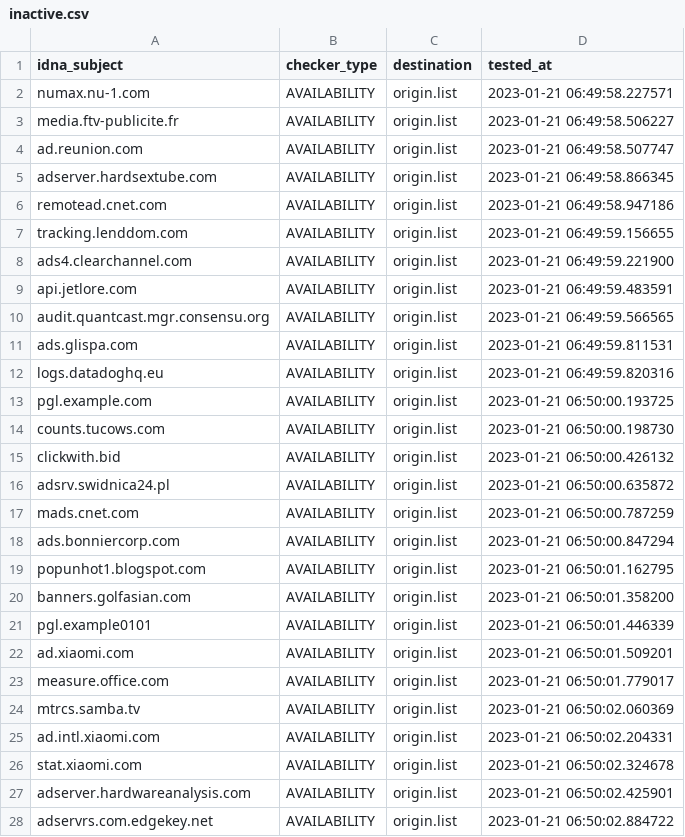
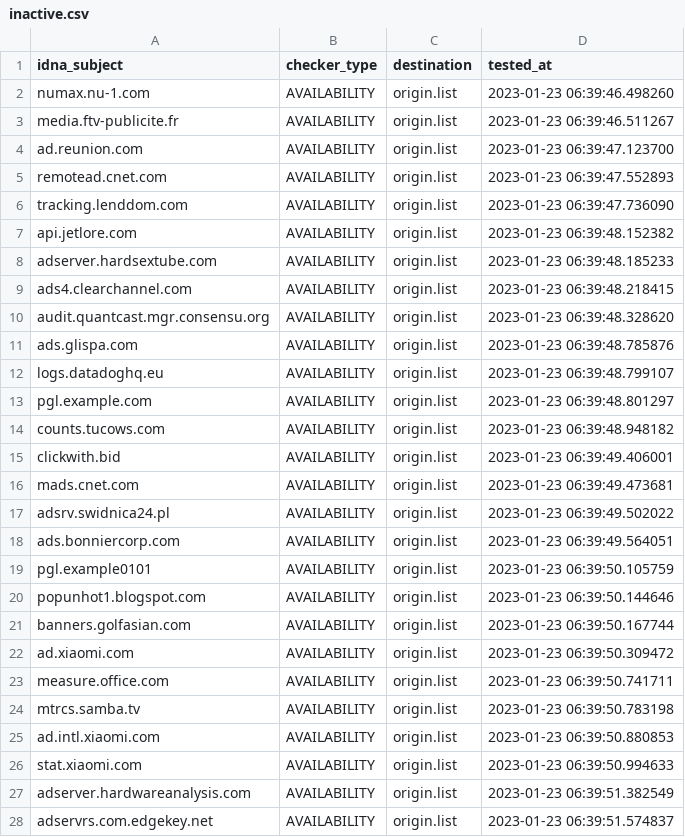
Before and after one commit to dead-hosts/hosts_web_yoyo.org, a CSV file: .pyfunceble/inactive.csv, drawn as a sheet; only a part is shown; the diff covers the shown part only.

```diff
--- a/.pyfunceble/inactive.csv
+++ b/.pyfunceble/inactive.csv
@@ -1,28 +1,28 @@
 idna_subject,checker_type,destination,tested_at
-numax.nu-1.com,AVAILABILITY,origin.list,2023-01-21 06:49:58.227571
-media.ftv-publicite.fr,AVAILABILITY,origin.list,2023-01-21 06:49:58.506227
-ad.reunion.com,AVAILABILITY,origin.list,2023-01-21 06:49:58.507747
-adserver.hardsextube.com,AVAILABILITY,origin.list,2023-01-21 06:49:58.866345
-remotead.cnet.com,AVAILABILITY,origin.list,2023-01-21 06:49:58.947186
-tracking.lenddom.com,AVAILABILITY,origin.list,2023-01-21 06:49:59.156655
-ads4.clearchannel.com,AVAILABILITY,origin.list,2023-01-21 06:49:59.221900
-api.jetlore.com,AVAILABILITY,origin.list,2023-01-21 06:49:59.483591
-audit.quantcast.mgr.consensu.org,AVAILABILITY,origin.list,2023-01-21 06:49:59.566565
-ads.glispa.com,AVAILABILITY,origin.list,2023-01-21 06:49:59.811531
-logs.datadoghq.eu,AVAILABILITY,origin.list,2023-01-21 06:49:59.820316
-pgl.example.com,AVAILABILITY,origin.list,2023-01-21 06:50:00.193725
-counts.tucows.com,AVAILABILITY,origin.list,2023-01-21 06:50:00.198730
-clickwith.bid,AVAILABILITY,origin.list,2023-01-21 06:50:00.426132
-adsrv.swidnica24.pl,AVAILABILITY,origin.list,2023-01-21 06:50:00.635872
-mads.cnet.com,AVAILABILITY,origin.list,2023-01-21 06:50:00.787259
-ads.bonniercorp.com,AVAILABILITY,origin.list,2023-01-21 06:50:00.847294
-popunhot1.blogspot.com,AVAILABILITY,origin.list,2023-01-21 06:50:01.162795
-banners.golfasian.com,AVAILABILITY,origin.list,2023-01-21 06:50:01.358200
-pgl.example0101,AVAILABILITY,origin.list,2023-01-21 06:50:01.446339
-ad.xiaomi.com,AVAILABILITY,origin.list,2023-01-21 06:50:01.509201
-measure.office.com,AVAILABILITY,origin.list,2023-01-21 06:50:01.779017
-mtrcs.samba.tv,AVAILABILITY,origin.list,2023-01-21 06:50:02.060369
-ad.intl.xiaomi.com,AVAILABILITY,origin.list,2023-01-21 06:50:02.204331
-stat.xiaomi.com,AVAILABILITY,origin.list,2023-01-21 06:50:02.324678
-adserver.hardwareanalysis.com,AVAILABILITY,origin.list,2023-01-21 06:50:02.425901
-adservrs.com.edgekey.net,AVAILABILITY,origin.list,2023-01-21 06:50:02.884722
+numax.nu-1.com,AVAILABILITY,origin.list,2023-01-23 06:39:46.498260
+media.ftv-publicite.fr,AVAILABILITY,origin.list,2023-01-23 06:39:46.511267
+ad.reunion.com,AVAILABILITY,origin.list,2023-01-23 06:39:47.123700
+remotead.cnet.com,AVAILABILITY,origin.list,2023-01-23 06:39:47.552893
+tracking.lenddom.com,AVAILABILITY,origin.list,2023-01-23 06:39:47.736090
+api.jetlore.com,AVAILABILITY,origin.list,2023-01-23 06:39:48.152382
+adserver.hardsextube.com,AVAILABILITY,origin.list,2023-01-23 06:39:48.185233
+ads4.clearchannel.com,AVAILABILITY,origin.list,2023-01-23 06:39:48.218415
+audit.quantcast.mgr.consensu.org,AVAILABILITY,origin.list,2023-01-23 06:39:48.328620
+ads.glispa.com,AVAILABILITY,origin.list,2023-01-23 06:39:48.785876
+logs.datadoghq.eu,AVAILABILITY,origin.list,2023-01-23 06:39:48.799107
+pgl.example.com,AVAILABILITY,origin.list,2023-01-23 06:39:48.801297
+counts.tucows.com,AVAILABILITY,origin.list,2023-01-23 06:39:48.948182
+clickwith.bid,AVAILABILITY,origin.list,2023-01-23 06:39:49.406001
+mads.cnet.com,AVAILABILITY,origin.list,2023-01-23 06:39:49.473681
+adsrv.swidnica24.pl,AVAILABILITY,origin.list,2023-01-23 06:39:49.502022
+ads.bonniercorp.com,AVAILABILITY,origin.list,2023-01-23 06:39:49.564051
+pgl.example0101,AVAILABILITY,origin.list,2023-01-23 06:39:50.105759
+popunhot1.blogspot.com,AVAILABILITY,origin.list,2023-01-23 06:39:50.144646
+banners.golfasian.com,AVAILABILITY,origin.list,2023-01-23 06:39:50.167744
+ad.xiaomi.com,AVAILABILITY,origin.list,2023-01-23 06:39:50.309472
+measure.office.com,AVAILABILITY,origin.list,2023-01-23 06:39:50.741711
+mtrcs.samba.tv,AVAILABILITY,origin.list,2023-01-23 06:39:50.783198
+ad.intl.xiaomi.com,AVAILABILITY,origin.list,2023-01-23 06:39:50.880853
+stat.xiaomi.com,AVAILABILITY,origin.list,2023-01-23 06:39:50.994633
+adserver.hardwareanalysis.com,AVAILABILITY,origin.list,2023-01-23 06:39:51.382549
+adservrs.com.edgekey.net,AVAILABILITY,origin.list,2023-01-23 06:39:51.574837
```
Also changed, not shown: 3 added rows, 3 removed rows and 20 edited cells elsewhere in this file, 13 other files.
